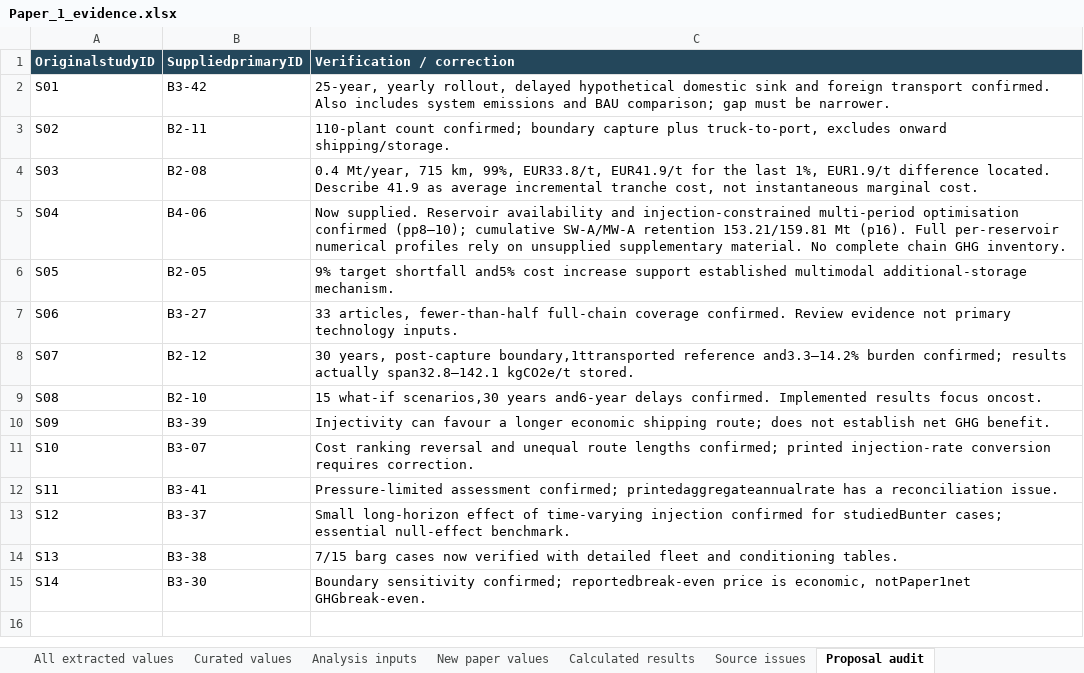
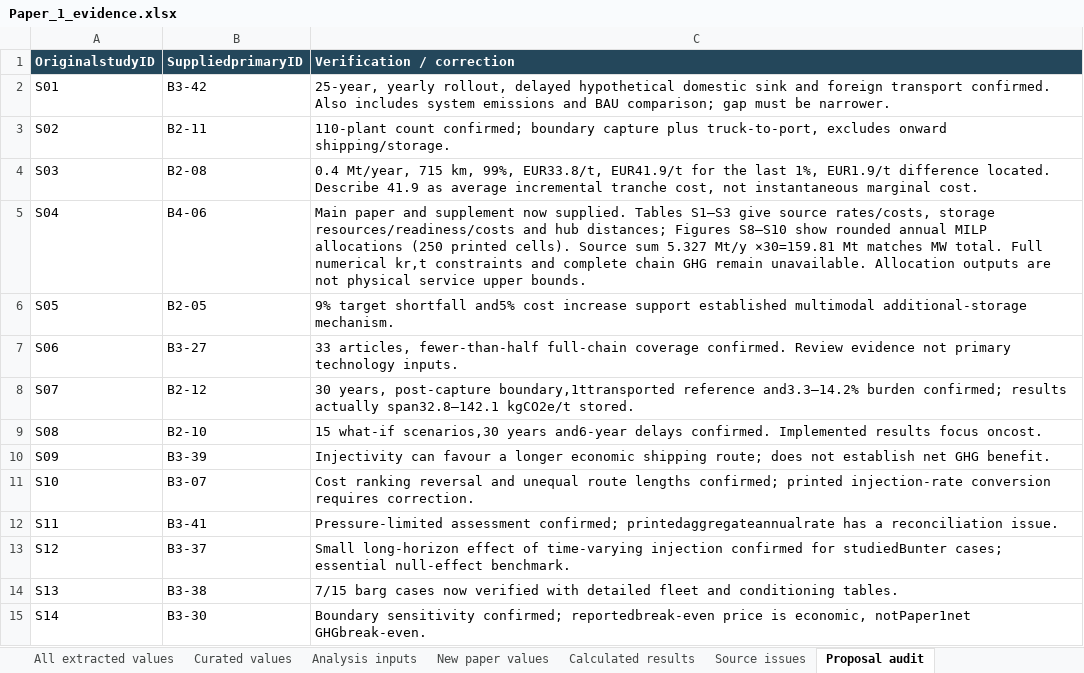
Before and after one commit to johnzhi/phd_decoding-v1, an Excel workbook: paper1/data/Paper_1_evidence.xlsx, sheet Proposal audit, drawn as a sheet; values as stored, in another font and other column widths than the file's, no borders; the diff names each change by its address in the sheet, - before the commit and + after, or states it on an @@ line.

Commit message:
Incorporate Budiarto supplement and replay rounded annual injection allocations

```diff
--- a/paper1/data/Paper_1_evidence.xlsx (sheet Proposal audit)
+++ b/paper1/data/Paper_1_evidence.xlsx (sheet Proposal audit)
-C5 (Verification / correction): Now supplied. Reservoir availability and injection-constrained multi-period optimisation confirmed (pp8–10); cumulative SW-A/MW-A retention 153.21/159.81 Mt (p16). Full per-reservoir numerical profiles rely on unsupplied supplementary material. No complete chain GHG inventory.
+C5 (Verification / correction): Main paper and supplement now supplied. Tables S1–S3 give source rates/costs, storage resources/readiness/costs and hub distances; Figures S8–S10 show rounded annual MILP allocations (250 printed cells). Source sum 5.327 Mt/y ×30=159.81 Mt matches MW total. Full numerical kr,t constraints and complete chain GHG remain unavailable. Allocation outputs are not physical service upper bounds.
```
Also changed, not shown: sheet All extracted values, sheet Source issues, sheet Read me, sheet Source catalogue, other sheet tabs, 52 other files.
